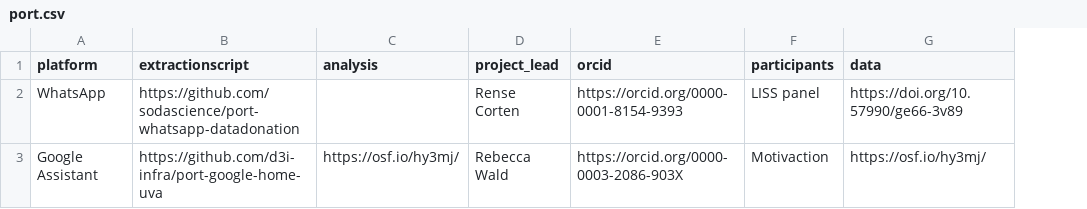
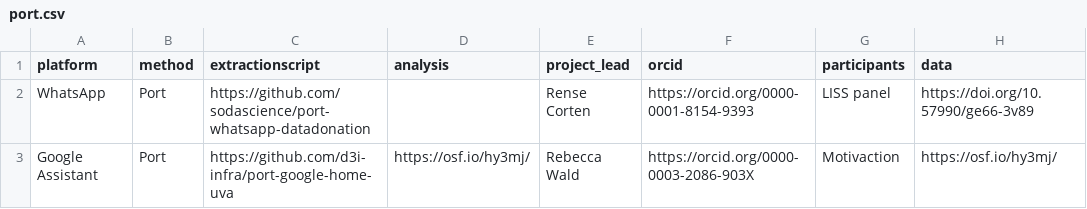
Before and after one commit to odissei-data/ODISSEI-code-library, a CSV file: _data/port.csv, drawn as a sheet; only a part is shown; the diff names each change by its address in the sheet, - before the commit and + after, or states it on an @@ line.

Commit message:
data donation changed title, added column

```diff
--- a/_data/port.csv
+++ b/_data/port.csv
+column B (method), rows 2-3: Port | Port
```
Also changed, not shown: 1 other file.
